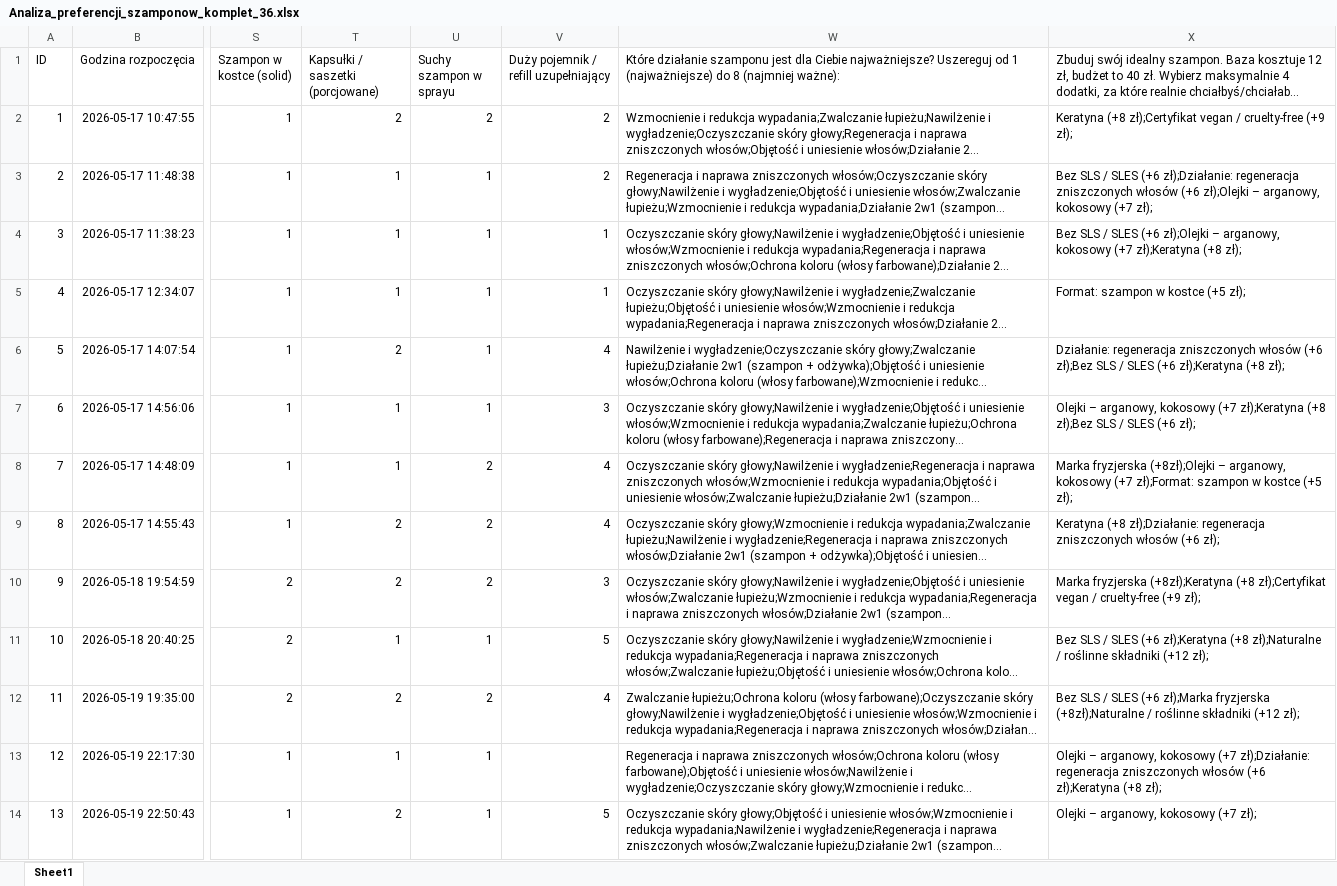
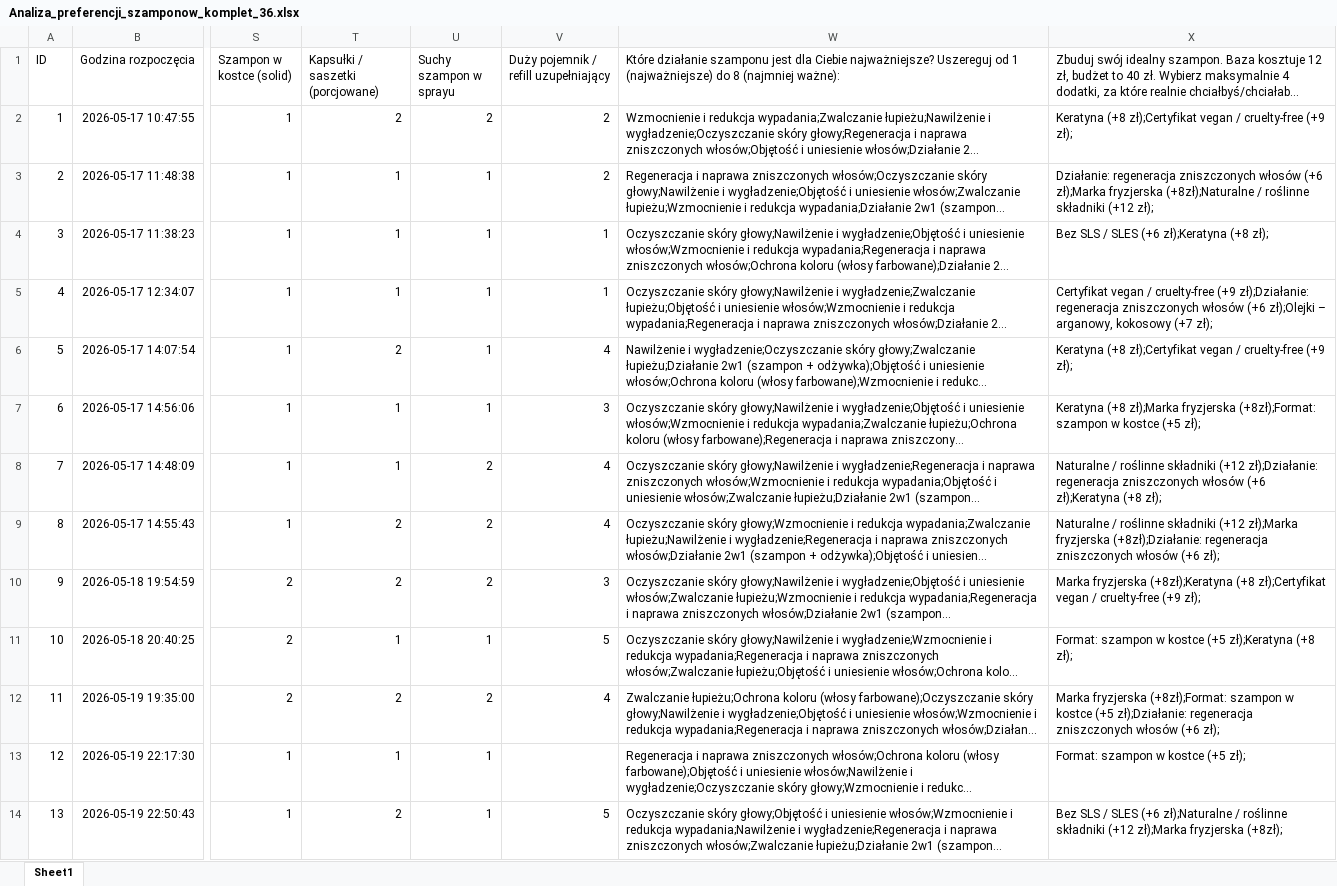
Before and after one commit to spacer-fox/shampoo_r_project, an Excel workbook: Analiza_preferencji_szamponow_komplet_36.xlsx, sheet Sheet1, drawn as a sheet; only a part is shown, gaps mark what is left out; long unchanged cells end in …; values as stored, in another font and other column widths than the file's, no borders; the diff covers the shown part only; the diff names each change by its address in the sheet, - before the commit and + after, or states it on an @@ line.

```diff
--- a/Analiza_preferencji_szamponow_komplet_36.xlsx (sheet Sheet1)
+++ b/Analiza_preferencji_szamponow_komplet_36.xlsx (sheet Sheet1)
-X3: Bez SLS / SLES (+6 zł);Działanie: regeneracja zniszczonych włosów (+6 zł);Olejki – arganowy, kokosowy (+7 zł);
+X3: Działanie: regeneracja zniszczonych włosów (+6 zł);Marka fryzjerska (+8zł);Naturalne / roślinne składniki (+12 zł);
-X4: …SLES (+6 zł);Olejki – arganowy, kokosowy (+7 zł);Keratyna (+8…
+X4: …SLES (+6 zł);Keratyna (+8…
-X5: Format: szampon w kostce (+5 zł);
+X5: Certyfikat vegan / cruelty-free (+9 zł);Działanie: regeneracja zniszczonych włosów (+6 zł);Olejki – arganowy, kokosowy (+7 zł);
-X6: Działanie: regeneracja zniszczonych włosów (+6 zł);Bez SLS / SLES (+6 zł);Keratyna (+8 zł);
+X6: Keratyna (+8 zł);Certyfikat vegan / cruelty-free (+9 zł);
-X7: Olejki – arganowy, kokosowy (+7 zł);Keratyna (+8 zł);Bez SLS / SLES (+6 zł);
+X7: Keratyna (+8 zł);Marka fryzjerska (+8zł);Format: szampon w kostce (+5 zł);
-X8: Marka fryzjerska (+8zł);Olejki – arganowy, kokosowy (+7 zł);Format: szampon w kostce (+5 zł);
+X8: Naturalne / roślinne składniki (+12 zł);Działanie: regeneracja zniszczonych włosów (+6 zł);Keratyna (+8 zł);
-X9: Keratyna (+8 zł);Działanie: regeneracja zniszczonych…
+X9: Naturalne / roślinne składniki (+12 zł);Marka fryzjerska (+8zł);Działanie: regeneracja zniszczonych…
-X11: Bez SLS / SLES (+6 zł);Keratyna (+8 zł);Naturalne / roślinne składniki (+12 zł);
+X11: Format: szampon w kostce (+5 zł);Keratyna (+8 zł);
-X12: Bez SLS / SLES (+6 zł);Marka fryzjerska (+8zł);Naturalne / roślinne składniki (+12 zł);
+X12: Marka fryzjerska (+8zł);Format: szampon w kostce (+5 zł);Działanie: regeneracja zniszczonych włosów (+6 zł);
-X13: Olejki – arganowy, kokosowy (+7 zł);Działanie: regeneracja zniszczonych włosów (+6 zł);Keratyna (+8 zł);
+X13: Format: szampon w kostce (+5 zł);
-X14: Olejki – arganowy, kokosowy (+7 zł);
+X14: Bez SLS / SLES (+6 zł);Naturalne / roślinne składniki (+12 zł);Marka fryzjerska (+8zł);
```
Also changed, not shown: 13 edited cells elsewhere in this sheet, 2 other files.
